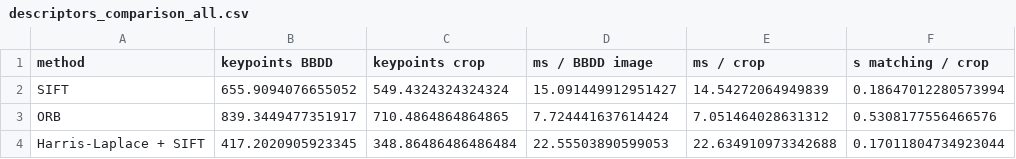
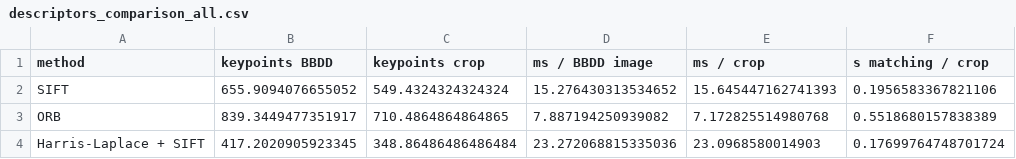
Before and after one commit to MCV-2026-C1-Project/Team-2, a CSV file: week4/results/descriptors_comparison_all.csv, drawn as a sheet; only a part is shown; the diff names each change by its address in the sheet, - before the commit and + after, or states it on an @@ line.

```diff
--- a/week4/results/descriptors_comparison_all.csv
+++ b/week4/results/descriptors_comparison_all.csv
-D2 (ms / BBDD image): 15.091449912951427
+D2 (ms / BBDD image): 15.276430313534652
-E2 (ms / crop): 14.54272064949839
+E2 (ms / crop): 15.645447162741393
-F2 (s matching / crop): 0.18647012280573994
+F2 (s matching / crop): 0.1956583367821106
-D3 (ms / BBDD image): 7.724441637614424
+D3 (ms / BBDD image): 7.887194250939082
-E3 (ms / crop): 7.051464028631312
+E3 (ms / crop): 7.172825514980768
-F3 (s matching / crop): 0.5308177556466576
+F3 (s matching / crop): 0.5518680157838389
-D4 (ms / BBDD image): 22.55503890599053
+D4 (ms / BBDD image): 23.272068815335036
-E4 (ms / crop): 22.634910973342688
+E4 (ms / crop): 23.0968580014903
-F4 (s matching / crop): 0.17011804734923044
+F4 (s matching / crop): 0.17699764748701724
```
Also changed, not shown: week4/results/hl_configurations.csv, week4/results/orb_configurations.csv, 6 other files.
